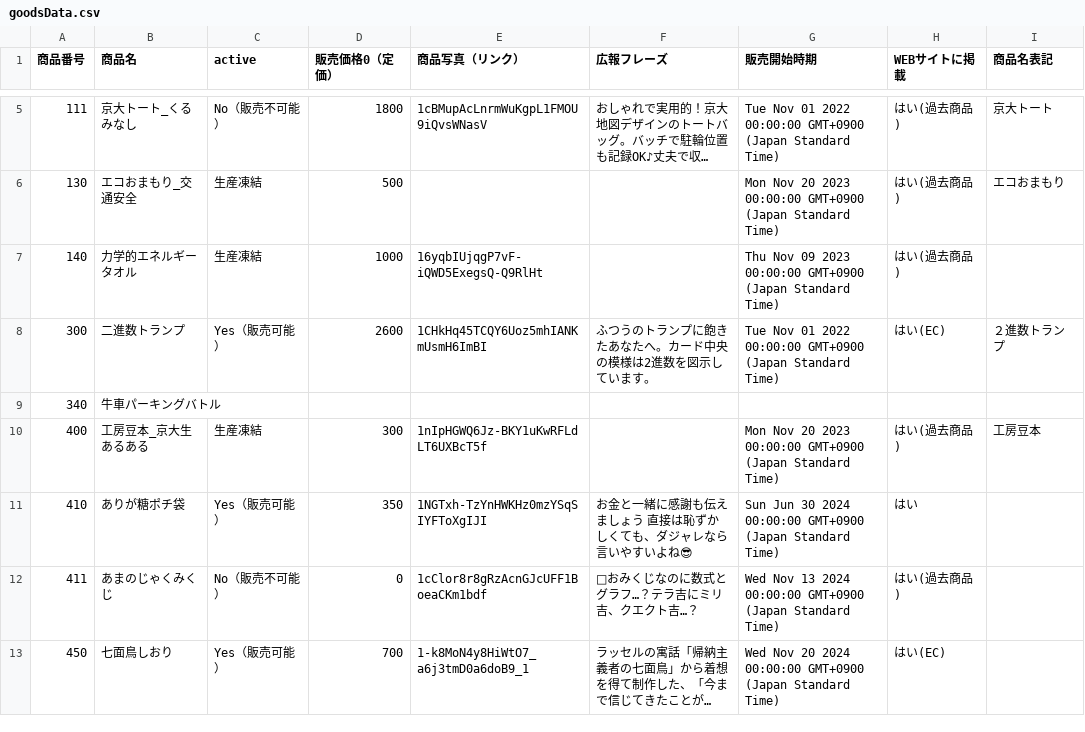
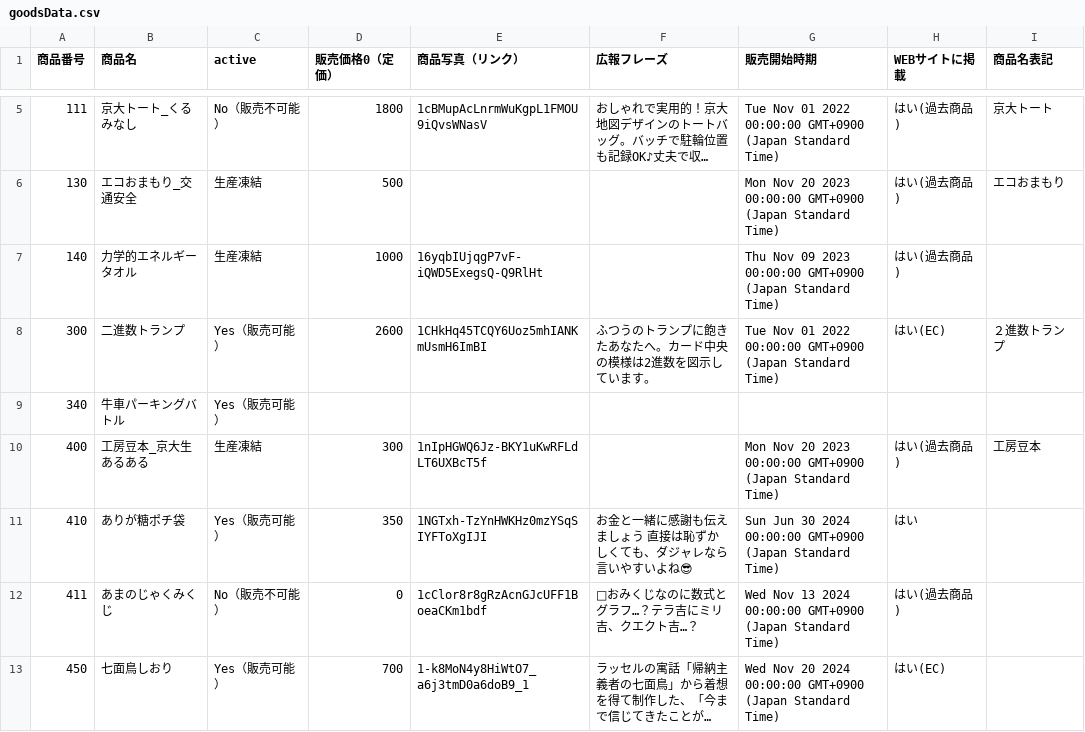
Before and after one commit to KyoudaiKobo/KyoudaiKobo.github.io, a CSV file: goodsData.csv, drawn as a sheet; only a part is shown, gaps mark what is left out; long unchanged cells end in ….

Commit message:
Update spreadsheet data 2026-04-25T04:16:58.925Z

```diff
--- a/goodsData.csv
+++ b/goodsData.csv
@@ -8,3 +8,3 @@
 300|二進数トランプ|Yes（販売可能）|2600|1CHkHq45TCQY6Uoz5mhIANKmUsmH6ImBI|ふつうのトランプに飽きたあなたへ。カード中央の模様は2進数を図示しています。|Tue Nov 01 2022 00:00:00 GMT+0900 (Japan Standard Time)|はい(EC)|２進数トランプ
-340|牛車パーキングバトル|||||||
+340|牛車パーキングバトル|Yes（販売可能）||||||
 400|工房豆本_京大生あるある|生産凍結|300|1nIpHGWQ6Jz-BKY1uKwRFLdLT6UXBcT5f||Mon Nov 20 2023 00:00:00 GMT+0900 (Japan Standard Time)|はい(過去商品)|工房豆本
```
